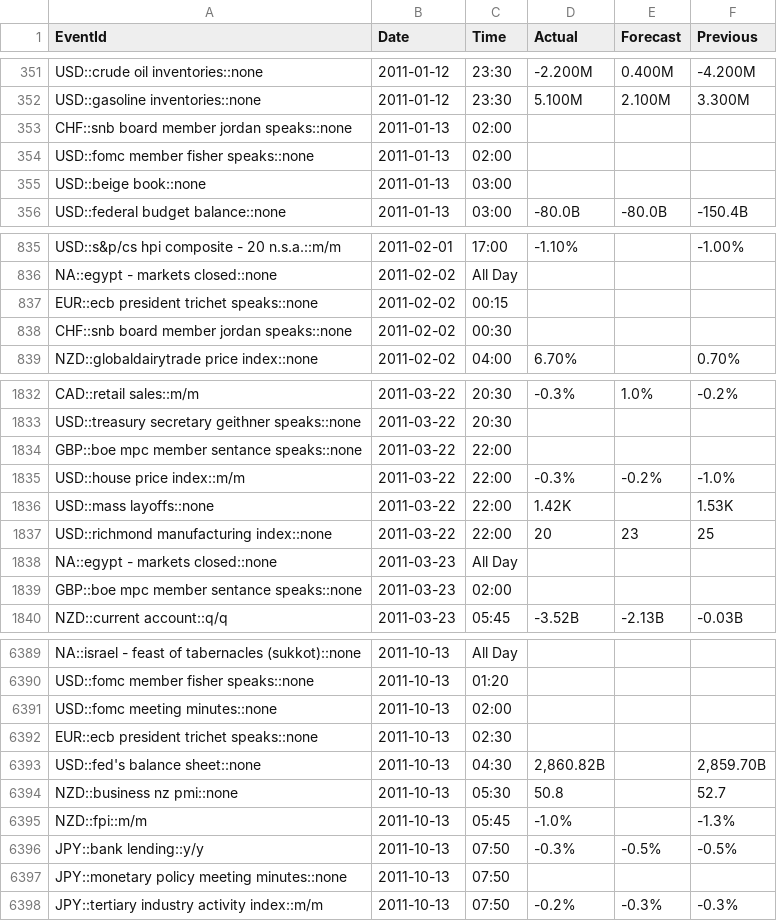
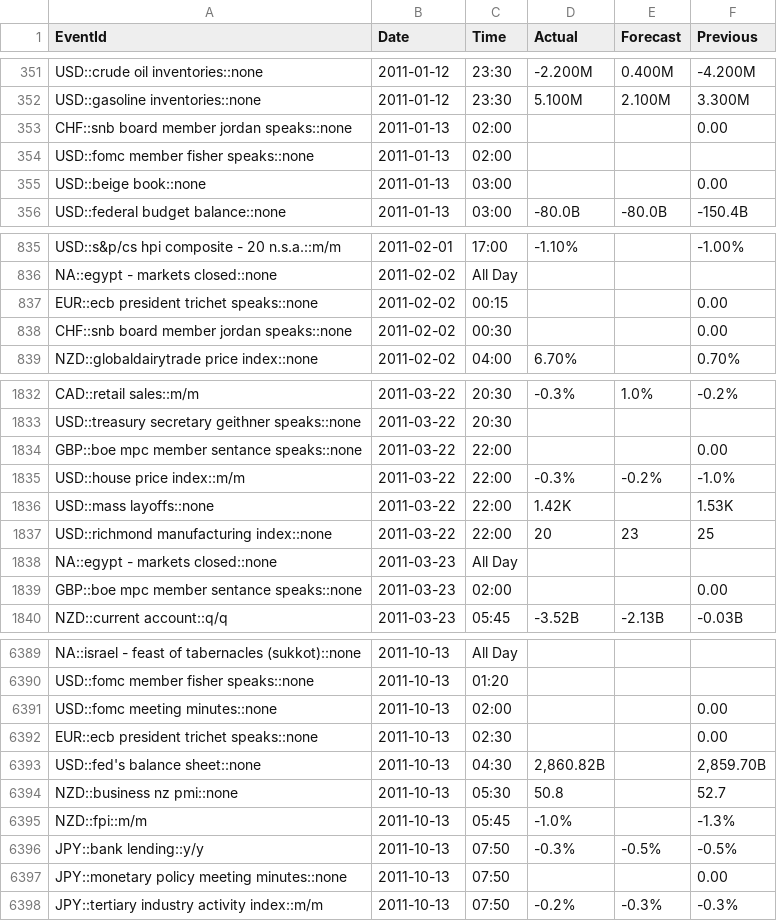
Before and after one commit to yiyousiow000814/XAUUSD-Calendar-Agent, a CSV file: data/event_history_index/2011_event_history_index.csv, drawn as a sheet; only a part is shown, gaps mark what is left out; the diff covers the shown part only.

```diff
--- a/data/event_history_index/2011_event_history_index.csv
+++ b/data/event_history_index/2011_event_history_index.csv
@@ -352,5 +352,5 @@ USD::crude oil inventories::none,2011-01-12,23:30,-2.200M,0.400M,-4.200M
 USD::gasoline inventories::none,2011-01-12,23:30,5.100M,2.100M,3.300M
-CHF::snb board member jordan speaks::none,2011-01-13,02:00,,,
+CHF::snb board member jordan speaks::none,2011-01-13,02:00,,,0.00
 USD::fomc member fisher speaks::none,2011-01-13,02:00,,,
-USD::beige book::none,2011-01-13,03:00,,,
+USD::beige book::none,2011-01-13,03:00,,,0.00
 USD::federal budget balance::none,2011-01-13,03:00,-80.0B,-80.0B,-150.4B
@@ -836,4 +836,4 @@ USD::s&p/cs hpi composite - 20 n.s.a.::m/m,2011-02-01,17:00,-1.10%,,-1.00%
 NA::egypt - markets closed::none,2011-02-02,All Day,,,
-EUR::ecb president trichet speaks::none,2011-02-02,00:15,,,
-CHF::snb board member jordan speaks::none,2011-02-02,00:30,,,
+EUR::ecb president trichet speaks::none,2011-02-02,00:15,,,0.00
+CHF::snb board member jordan speaks::none,2011-02-02,00:30,,,0.00
 NZD::globaldairytrade price index::none,2011-02-02,04:00,6.70%,,0.70%
@@ -1833,3 +1833,3 @@ CAD::retail sales::m/m,2011-03-22,20:30,-0.3%,1.0%,-0.2%
 USD::treasury secretary geithner speaks::none,2011-03-22,20:30,,,
-GBP::boe mpc member sentance speaks::none,2011-03-22,22:00,,,
+GBP::boe mpc member sentance speaks::none,2011-03-22,22:00,,,0.00
 USD::house price index::m/m,2011-03-22,22:00,-0.3%,-0.2%,-1.0%
@@ -1838,3 +1838,3 @@ USD::richmond manufacturing index::none,2011-03-22,22:00,20,23,25
 NA::egypt - markets closed::none,2011-03-23,All Day,,,
-GBP::boe mpc member sentance speaks::none,2011-03-23,02:00,,,
+GBP::boe mpc member sentance speaks::none,2011-03-23,02:00,,,0.00
 NZD::current account::q/q,2011-03-23,05:45,-3.52B,-2.13B,-0.03B
@@ -6390,4 +6390,4 @@ NA::israel - feast of tabernacles (sukkot)::none,2011-10-13,All Day,,,
 USD::fomc member fisher speaks::none,2011-10-13,01:20,,,
-USD::fomc meeting minutes::none,2011-10-13,02:00,,,
-EUR::ecb president trichet speaks::none,2011-10-13,02:30,,,
+USD::fomc meeting minutes::none,2011-10-13,02:00,,,0.00
+EUR::ecb president trichet speaks::none,2011-10-13,02:30,,,0.00
 USD::fed's balance sheet::none,2011-10-13,04:30,"2,860.82B",,"2,859.70B"
@@ -6396,3 +6396,3 @@ NZD::fpi::m/m,2011-10-13,05:45,-1.0%,,-1.3%
 JPY::bank lending::y/y,2011-10-13,07:50,-0.3%,-0.5%,-0.5%
-JPY::monetary policy meeting minutes::none,2011-10-13,07:50,,,
+JPY::monetary policy meeting minutes::none,2011-10-13,07:50,,,0.00
 JPY::tertiary industry activity index::m/m,2011-10-13,07:50,-0.2%,-0.3%,-0.3%
```
Also changed, not shown: 109 edited cells elsewhere in this file, data/event_history_index/2008_event_history_index.csv, data/event_history_index/2009_event_history_index.csv, 20 other files.
